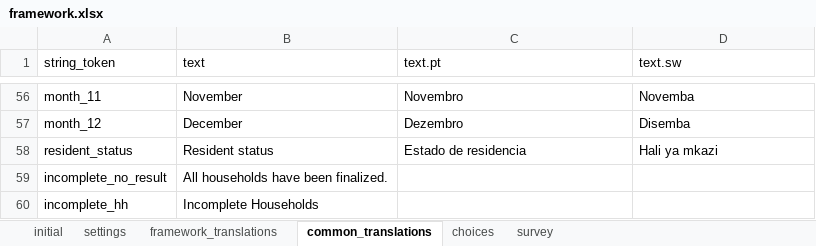
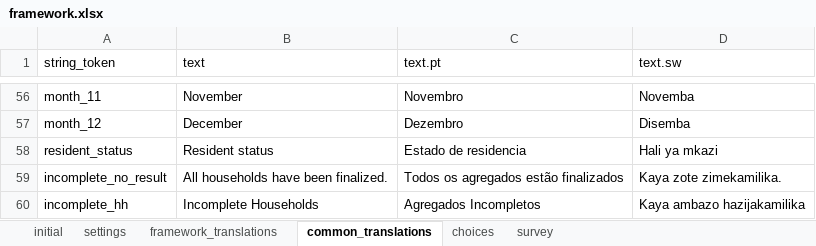
Before and after one commit to karoliscfd/bohemia, an Excel workbook: odkx/app/config/assets/framework/forms/framework/framework.xlsx, sheet common_translations, drawn as a sheet; only a part is shown, gaps mark what is left out; values as stored, in another font and other column widths than the file's, no borders; the diff names each change by its address in the sheet, - before the commit and + after, or states it on an @@ line.

```diff
--- a/odkx/app/config/assets/framework/forms/framework/framework.xlsx (sheet common_translations)
+++ b/odkx/app/config/assets/framework/forms/framework/framework.xlsx (sheet common_translations)
-C59 (text.pt): (empty)
+C59 (text.pt): Todos os agregados estão finalizados
-D59 (text.sw): (empty)
+D59 (text.sw): Kaya zote zimekamilika.
-C60 (text.pt): (empty)
+C60 (text.pt): Agregados Incompletos
-D60 (text.sw): (empty)
+D60 (text.sw): Kaya ambazo hazijakamilika
```
Also changed, not shown: odkx/app/config/tables/census/forms/census/census.xlsx, 4 other files.
